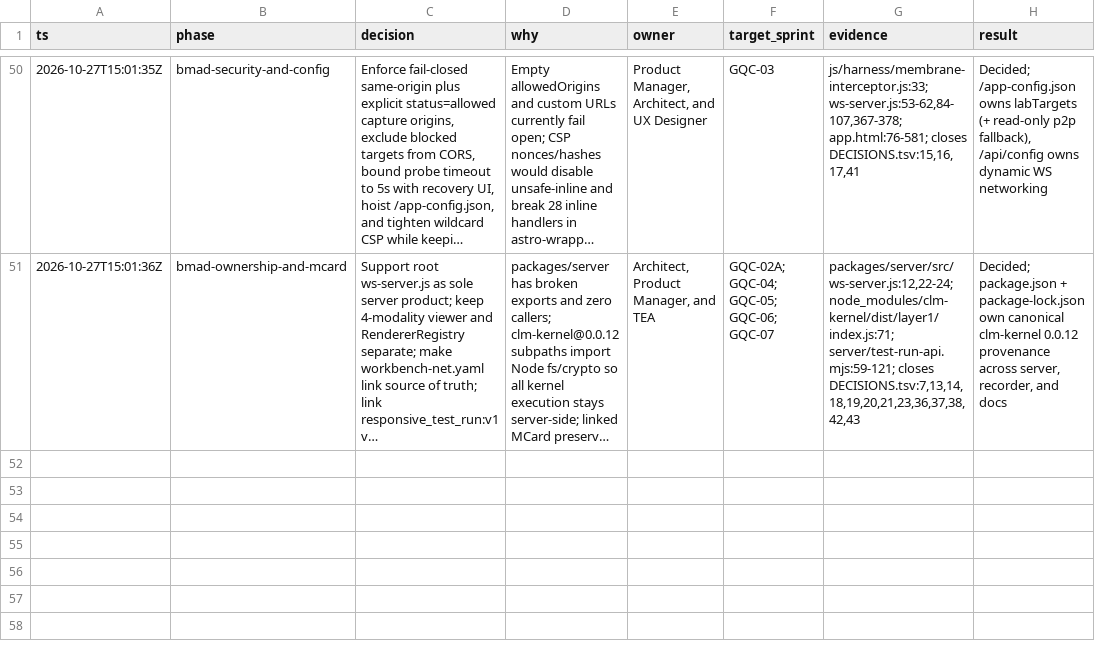
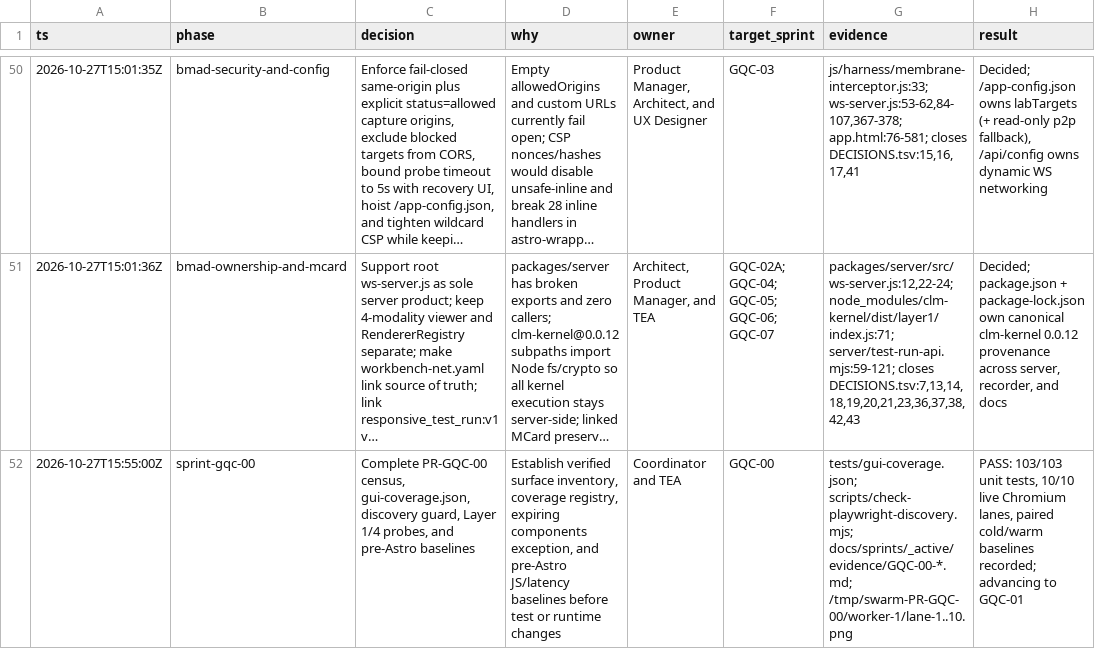
Before and after one commit to xlp0/LandingPage, a TSV file: docs/sprints/_active/DECISIONS.tsv, drawn as a sheet; only a part is shown, gaps mark what is left out; long unchanged cells end in …; the diff names each change by its address in the sheet, - before the commit and + after, or states it on an @@ line.

Commit message:
feat(gqc-00): record workbench census, gui coverage registry, and baselines

```diff
--- a/docs/sprints/_active/DECISIONS.tsv
+++ b/docs/sprints/_active/DECISIONS.tsv
+row 52: 2026-10-27T15:55:00Z | sprint-gqc-00 | Complete PR-GQC-00 census, gui-coverage.json, discovery guard, Layer 1/4 probes, and pre-Astro baselines | Establish verified surface inventory, coverage registry, expiring components exception, and pre-Astro JS/latency baselines before test or runtime changes | Coordinator and TEA | GQC-00 | tests/gui-coverage.json; scripts/check-playwright-discovery.mjs; docs/sprints/_active/evidence/GQC-00-*.md; /tmp/swarm-PR-GQC-00/worker-1/lane-1..10.png | PASS: 103/103 unit tests, 10/10 live Chromium lanes, paired cold/warm baselines recorded; advancing to GQC-01
```
Also changed, not shown: 11 other files.
